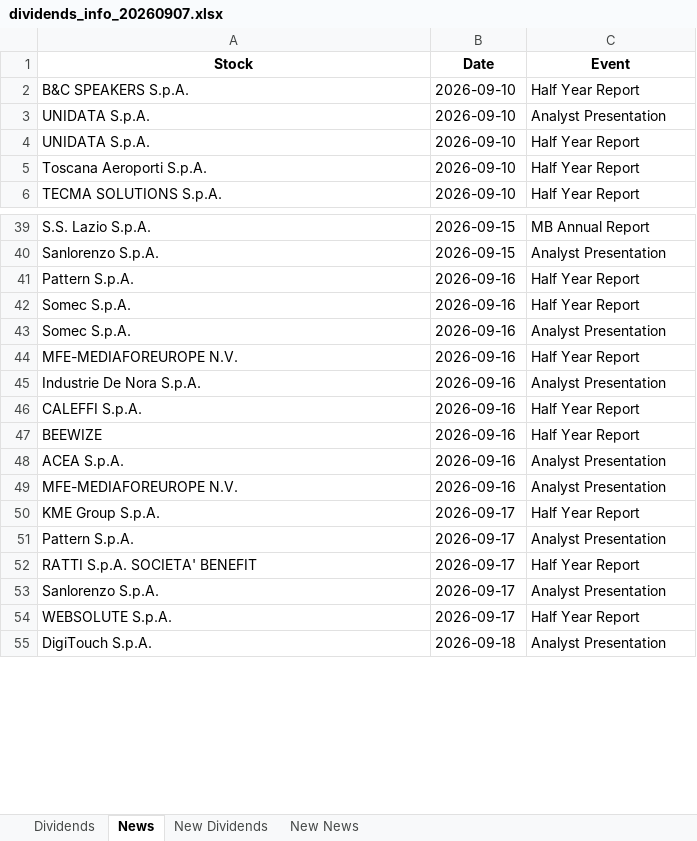
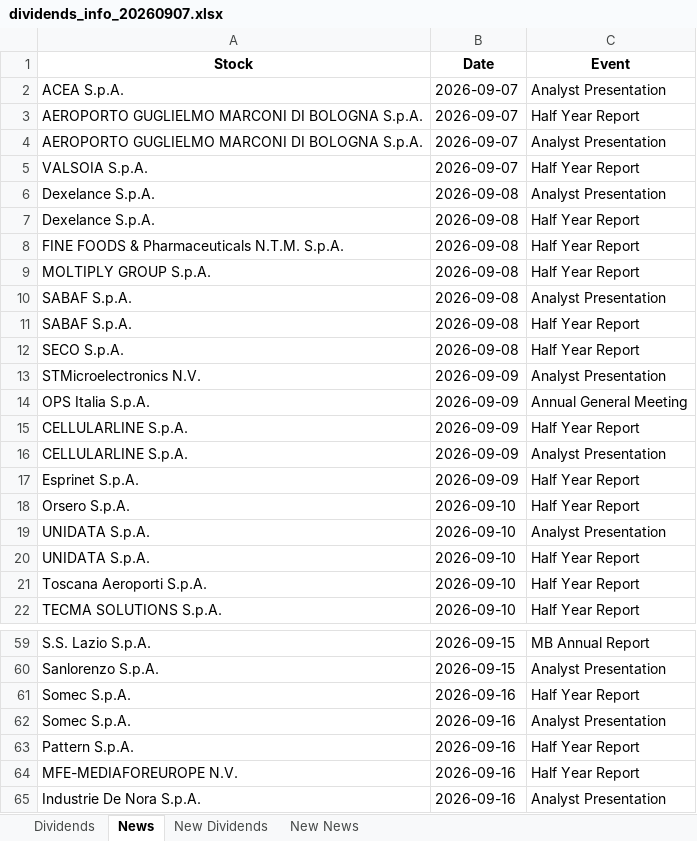
Before and after one commit to pattuallo/pattuallo.github.io, an Excel workbook: data/dividends_info_20260907.xlsx, sheet News, drawn as a sheet; only a part is shown, gaps mark what is left out; the shorter side is filled out with more unchanged rows; values as stored, in another font and other column widths than the file's, no borders; addresses are those after the commit; the diff covers the shown part only; the diff names each change by its address in the sheet, - before the commit and + after, or states it on an @@ line.

```diff
--- a/data/dividends_info_20260907.xlsx (sheet News)
+++ b/data/dividends_info_20260907.xlsx (sheet News)
+row 2: ACEA S.p.A. | 2026-09-07 | Analyst Presentation
+row 3: AEROPORTO GUGLIELMO MARCONI DI BOLOGNA S.p.A. | 2026-09-07 | Half Year Report
+row 4: AEROPORTO GUGLIELMO MARCONI DI BOLOGNA S.p.A. | 2026-09-07 | Analyst Presentation
+row 5: VALSOIA S.p.A. | 2026-09-07 | Half Year Report
+row 6: Dexelance S.p.A. | 2026-09-08 | Analyst Presentation
+row 7: Dexelance S.p.A. | 2026-09-08 | Half Year Report
+row 8: FINE FOODS & Pharmaceuticals N.T.M. S.p.A. | 2026-09-08 | Half Year Report
+row 9: MOLTIPLY GROUP S.p.A. | 2026-09-08 | Half Year Report
+row 10: SABAF S.p.A. | 2026-09-08 | Analyst Presentation
+row 11: SABAF S.p.A. | 2026-09-08 | Half Year Report
-A12 (Stock): B&C SPEAKERS S.p.A.
+A12 (Stock): SECO S.p.A.
-B12 (Date): 2026-09-10
+B12 (Date): 2026-09-08
+row 13: STMicroelectronics N.V. | 2026-09-09 | Analyst Presentation
+row 14: OPS Italia S.p.A. | 2026-09-09 | Annual General Meeting
+row 15: CELLULARLINE S.p.A. | 2026-09-09 | Half Year Report
+row 16: CELLULARLINE S.p.A. | 2026-09-09 | Analyst Presentation
+row 17: Esprinet S.p.A. | 2026-09-09 | Half Year Report
+row 18: Orsero S.p.A. | 2026-09-10 | Half Year Report
@@ row 41 moved to row 63: Pattern S.p.A. @@
```
Also changed, not shown: 34 added rows, 138 moved rows and 12 edited cells elsewhere in this sheet, sheet Dividends, sheet New News, 1 other file.
